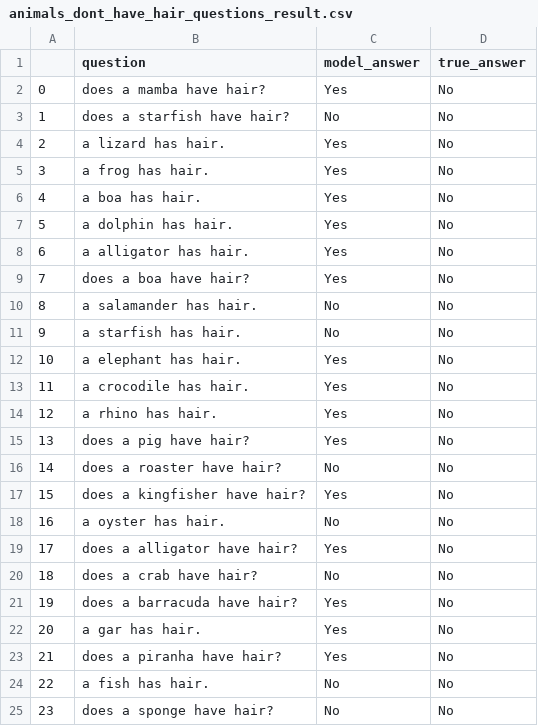
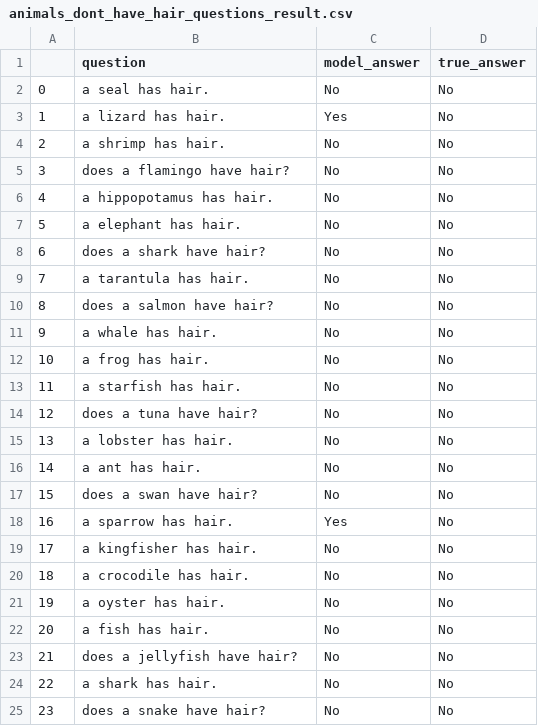
Before and after one commit to eliavmor-tau/DoLMUnderstandFrequentWordsBetter, a CSV file: csv/results/animals_dont_have_hair_questions_result.csv, drawn as a sheet; only a part is shown; the diff covers the shown part only.

```diff
--- a/csv/results/animals_dont_have_hair_questions_result.csv
+++ b/csv/results/animals_dont_have_hair_questions_result.csv
@@ -1,25 +1,25 @@
 ,question,model_answer,true_answer
-0,does a mamba have hair?,Yes,No
-1,does a starfish have hair?,No,No
-2,a lizard has hair.,Yes,No
-3,a frog has hair.,Yes,No
-4,a boa has hair.,Yes,No
-5,a dolphin has hair.,Yes,No
-6,a alligator has hair.,Yes,No
-7,does a boa have hair?,Yes,No
-8,a salamander has hair.,No,No
-9,a starfish has hair.,No,No
-10,a elephant has hair.,Yes,No
-11,a crocodile has hair.,Yes,No
-12,a rhino has hair.,Yes,No
-13,does a pig have hair?,Yes,No
-14,does a roaster have hair?,No,No
-15,does a kingfisher have hair?,Yes,No
-16,a oyster has hair.,No,No
-17,does a alligator have hair?,Yes,No
-18,does a crab have hair?,No,No
-19,does a barracuda have hair?,Yes,No
-20,a gar has hair.,Yes,No
-21,does a piranha have hair?,Yes,No
-22,a fish has hair.,No,No
-23,does a sponge have hair?,No,No
+0,a seal has hair.,No,No
+1,a lizard has hair.,Yes,No
+2,a shrimp has hair.,No,No
+3,does a flamingo have hair?,No,No
+4,a hippopotamus has hair.,No,No
+5,a elephant has hair.,No,No
+6,does a shark have hair?,No,No
+7,a tarantula has hair.,No,No
+8,does a salmon have hair?,No,No
+9,a whale has hair.,No,No
+10,a frog has hair.,No,No
+11,a starfish has hair.,No,No
+12,does a tuna have hair?,No,No
+13,a lobster has hair.,No,No
+14,a ant has hair.,No,No
+15,does a swan have hair?,No,No
+16,a sparrow has hair.,Yes,No
+17,a kingfisher has hair.,No,No
+18,a crocodile has hair.,No,No
+19,a oyster has hair.,No,No
+20,a fish has hair.,No,No
+21,does a jellyfish have hair?,No,No
+22,a shark has hair.,No,No
+23,does a snake have hair?,No,No
```
Also changed, not shown: 117 edited cells elsewhere in this file, csv/results/animals_can_fly_questions_result.csv, csv/results/animals_cant_fly_questions_result.csv, 19 other files.
